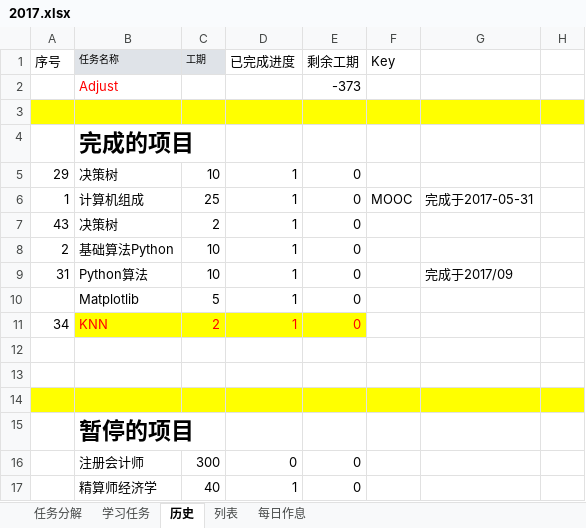
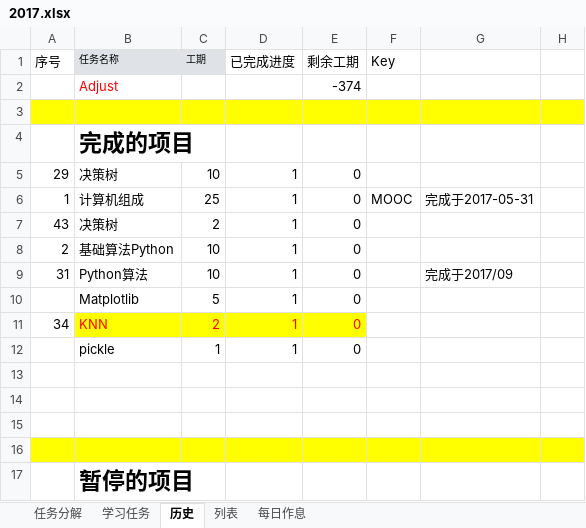
Before and after one commit to guofei9987/plans, an Excel workbook: 2017.xlsx, sheet 历史, drawn as a sheet; only a part is shown; the shorter side is filled out with more unchanged rows; values as stored, in another font and other column widths than the file's, no borders; the diff names each change by its address in the sheet, - before the commit and + after, or states it on an @@ line.

```diff
--- a/2017.xlsx (sheet 历史)
+++ b/2017.xlsx (sheet 历史)
-E2 (剩余工期): -373
+E2 (剩余工期): -374
+row 12:  | pickle | 1 | 1 | 0
+row 13: (empty)
```
Also changed, not shown: sheet 每日作息, sheet 列表, charts or pictures.
